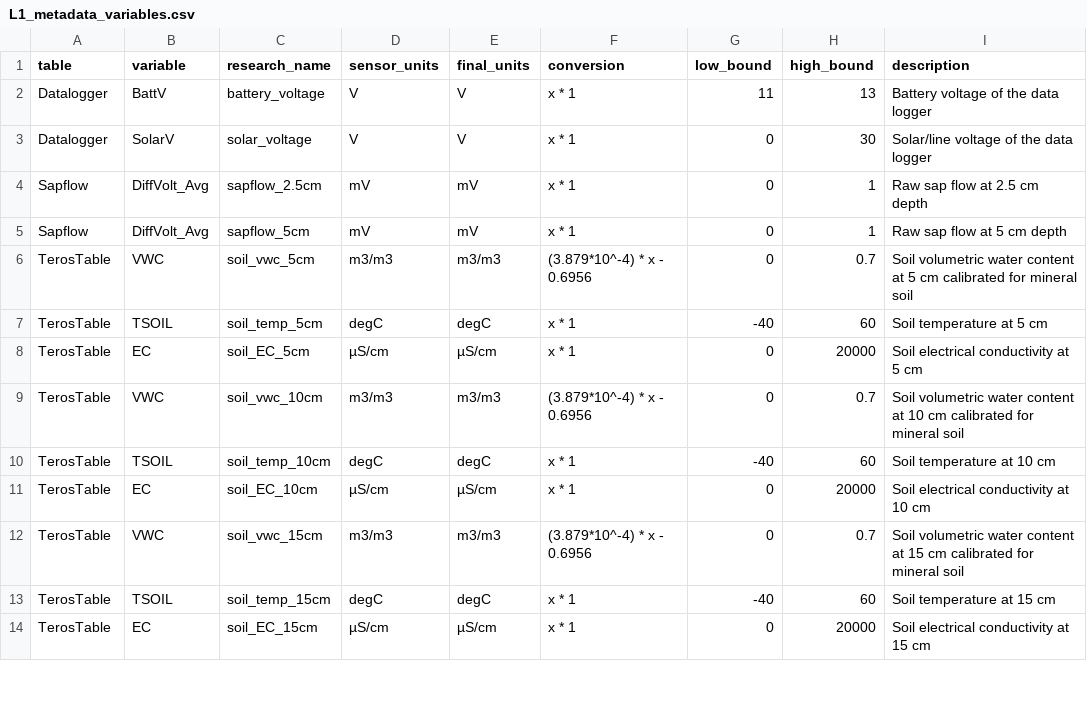
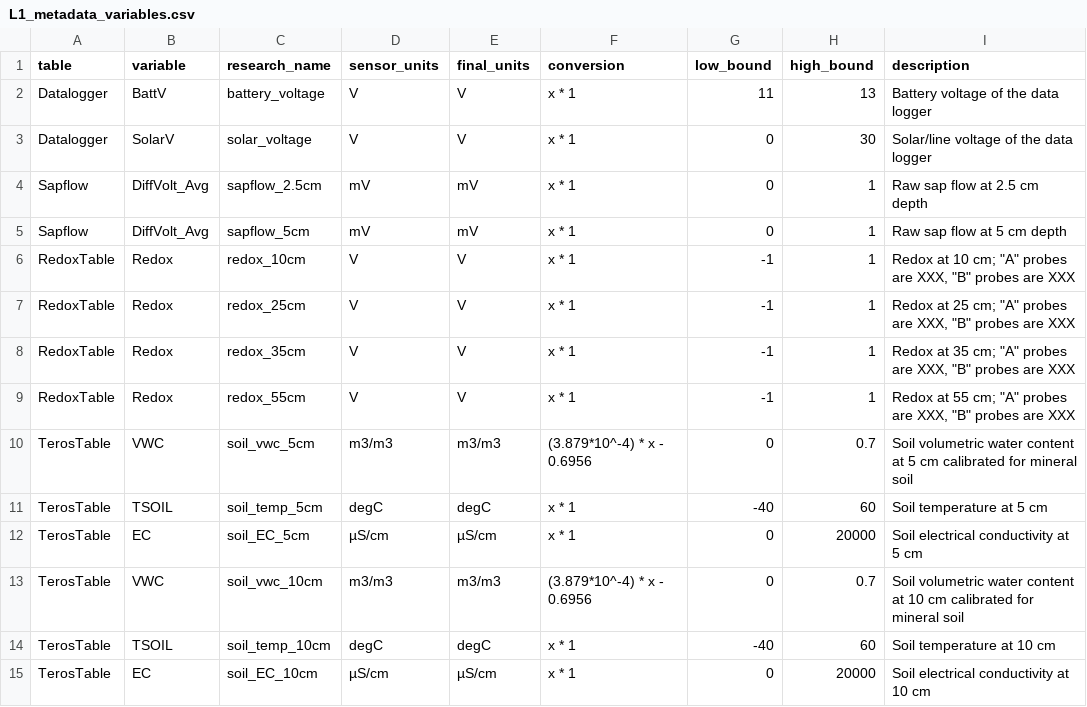
Before and after one commit to COMPASS-DOE/data-workflows, a CSV file: synoptic/metadata/L1_metadata/L1_metadata_variables.csv, drawn as a sheet; only a part is shown; the shorter side is filled out with more unchanged rows.

Commit message:
Add test data and initial variable metadata

```diff
--- a/synoptic/metadata/L1_metadata/L1_metadata_variables.csv
+++ b/synoptic/metadata/L1_metadata/L1_metadata_variables.csv
@@ -5,2 +5,6 @@ Sapflow,DiffVolt_Avg,sapflow_2.5cm,mV,mV,x * 1,0,1,Raw sap flow at 2.5 cm depth
 Sapflow,DiffVolt_Avg,sapflow_5cm,mV,mV,x * 1,0,1,Raw sap flow at 5 cm depth
+RedoxTable,Redox,redox_10cm,V,V,x * 1,-1,1,"Redox at 10 cm; ""A"" probes are XXX, ""B"" probes are XXX"
+RedoxTable,Redox,redox_25cm,V,V,x * 1,-1,1,"Redox at 25 cm; ""A"" probes are XXX, ""B"" probes are XXX"
+RedoxTable,Redox,redox_35cm,V,V,x * 1,-1,1,"Redox at 35 cm; ""A"" probes are XXX, ""B"" probes are XXX"
+RedoxTable,Redox,redox_55cm,V,V,x * 1,-1,1,"Redox at 55 cm; ""A"" probes are XXX, ""B"" probes are XXX"
 TerosTable,VWC,soil_vwc_5cm,m3/m3,m3/m3,(3.879*10^-4) * x - 0.6956,0,0.7,Soil volumetric water content at 5 cm calibrated for mineral soil
```
Also changed, not shown: 2 other files.
